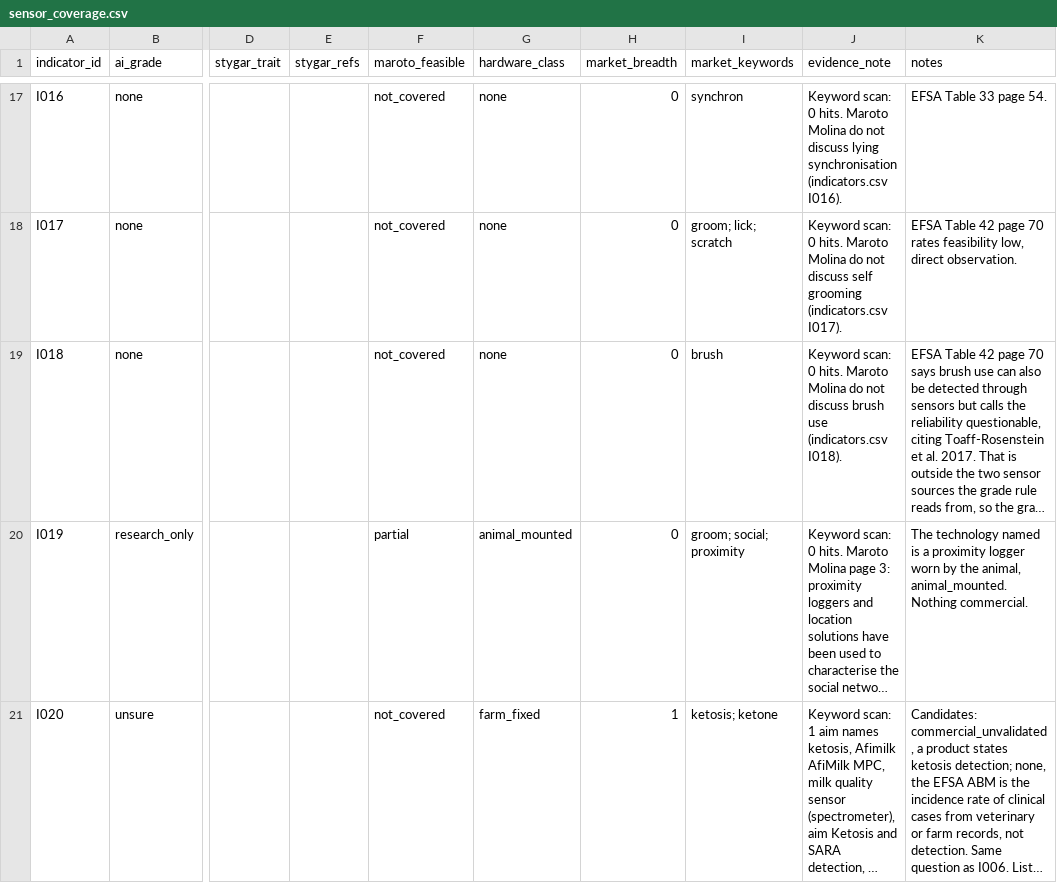
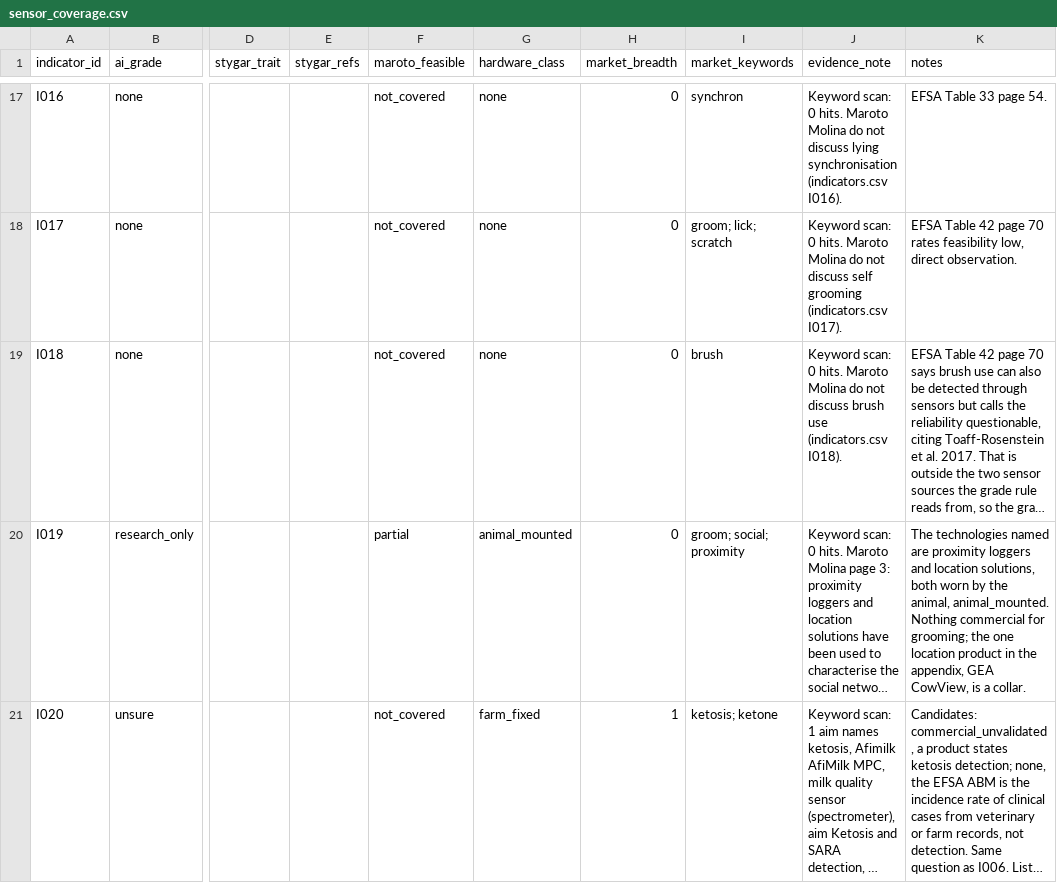
Before and after one commit to NewAi25/welfare-crosswalk, a CSV file: data/sensor_coverage.csv, drawn as a sheet; only a part is shown, gaps mark what is left out; long unchanged cells end in …; the diff names each change by its address in the sheet, - before the commit and + after, or states it on an @@ line.

```diff
--- a/data/sensor_coverage.csv
+++ b/data/sensor_coverage.csv
-K20 (notes): The technology named is a proximity logger worn by the animal, animal_mounted. Nothing commercial.
+K20 (notes): The technologies named are proximity loggers and location solutions, both worn by the animal, animal_mounted. Nothing commercial for grooming; the one location product in the appendix, GEA CowView, is a collar.
```
Also changed, not shown: 2 other files.
